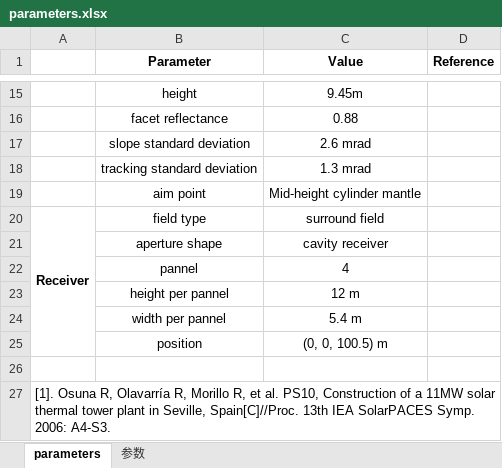
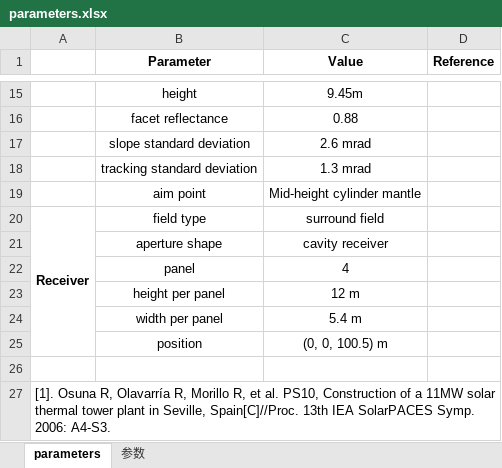
Before and after one commit to LiuZengqiang/CSPHeliostatFieldLayout, an Excel workbook: PS10/parameters.xlsx, sheet parameters, drawn as a sheet; only a part is shown, gaps mark what is left out; values as stored, in another font and other column widths than the file's, no borders; the diff names each change by its address in the sheet, - before the commit and + after, or states it on an @@ line.

Commit message:
Correct error character.

```diff
--- a/PS10/parameters.xlsx (sheet parameters)
+++ b/PS10/parameters.xlsx (sheet parameters)
-B22 (Parameter): pannel
+B22 (Parameter): panel
-B23 (Parameter): height per pannel
+B23 (Parameter): height per panel
-B24 (Parameter): width per pannel
+B24 (Parameter): width per panel
```
